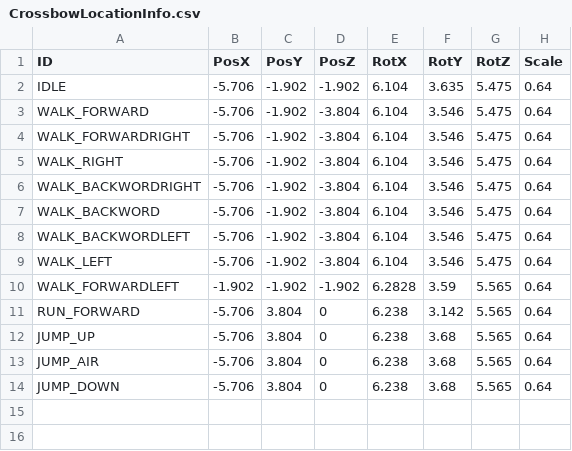
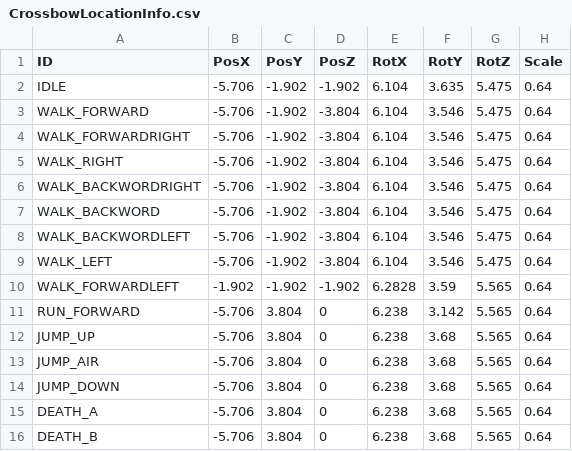
Before and after one commit to nkd10121/EmploymentWorks, a CSV file: EmploymentWork/data/csv/CrossbowLocationInfo.csv, drawn as a sheet.

```diff
--- a/EmploymentWork/data/csv/CrossbowLocationInfo.csv
+++ b/EmploymentWork/data/csv/CrossbowLocationInfo.csv
@@ -14 +14,3 @@ JUMP_AIR,-5.706,3.804,0,6.238,3.68,5.565,0.64
 JUMP_DOWN,-5.706,3.804,0,6.238,3.68,5.565,0.64
+DEATH_A,-5.706,3.804,0,6.238,3.68,5.565,0.64
+DEATH_B,-5.706,3.804,0,6.238,3.68,5.565,0.64
```
Also changed, not shown: EmploymentWork/data/csv/animIdx.csv, 12 other files.
